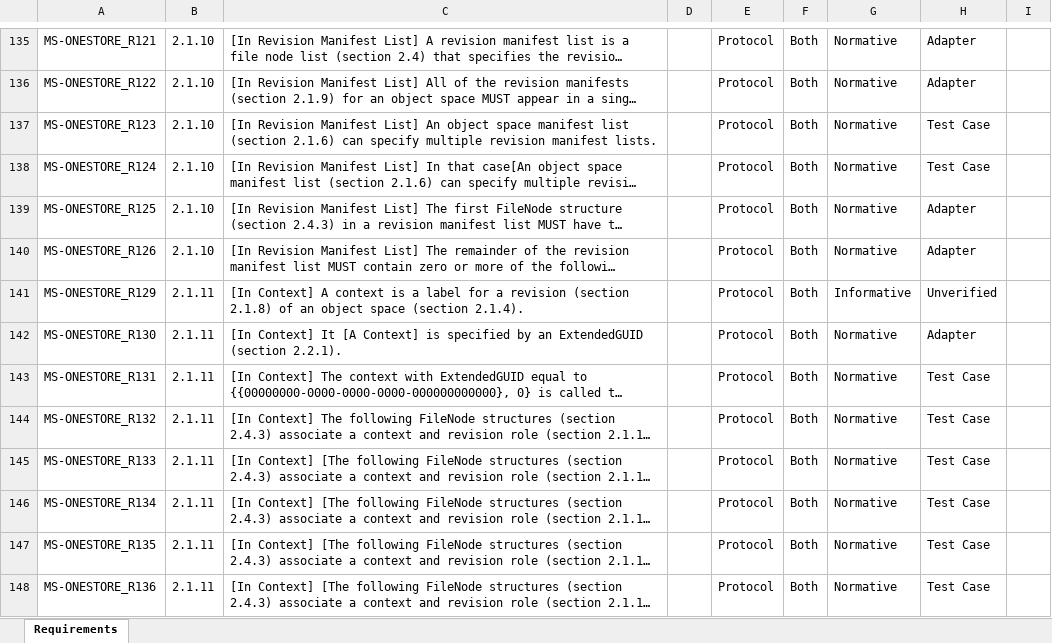
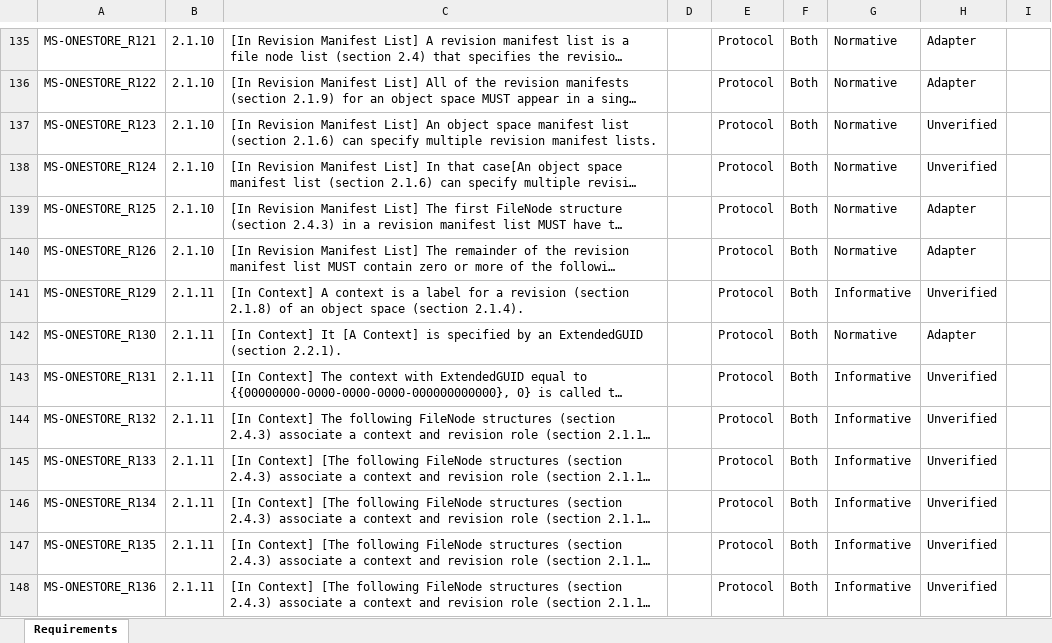
Before and after one commit to OfficeDev/Interop-TestSuites, an Excel workbook: FileSyncandWOPI/Docs/MS-ONESTORE/MS-ONESTORE_RequirementSpecification.xlsx, sheet Requirements, drawn as a sheet; only a part is shown, gaps mark what is left out; long unchanged cells end in …; values as stored, in another font and other column widths than the file's, no borders; charts and pictures and conditional formats and table styles not drawn; the diff covers the shown part only; the diff names each change by its address in the sheet, - before the commit and + after, or states it on an @@ line.

```diff
--- a/FileSyncandWOPI/Docs/MS-ONESTORE/MS-ONESTORE_RequirementSpecification.xlsx (sheet Requirements)
+++ b/FileSyncandWOPI/Docs/MS-ONESTORE/MS-ONESTORE_RequirementSpecification.xlsx (sheet Requirements)
-H137:H138: Test Case
+H137:H138: Unverified
-G143:G148: Normative
+G143:G148: Informative
-H143:H148: Test Case
+H143:H148: Unverified
```
Also changed, not shown: 166 edited cells elsewhere in this sheet, 1 other file.
